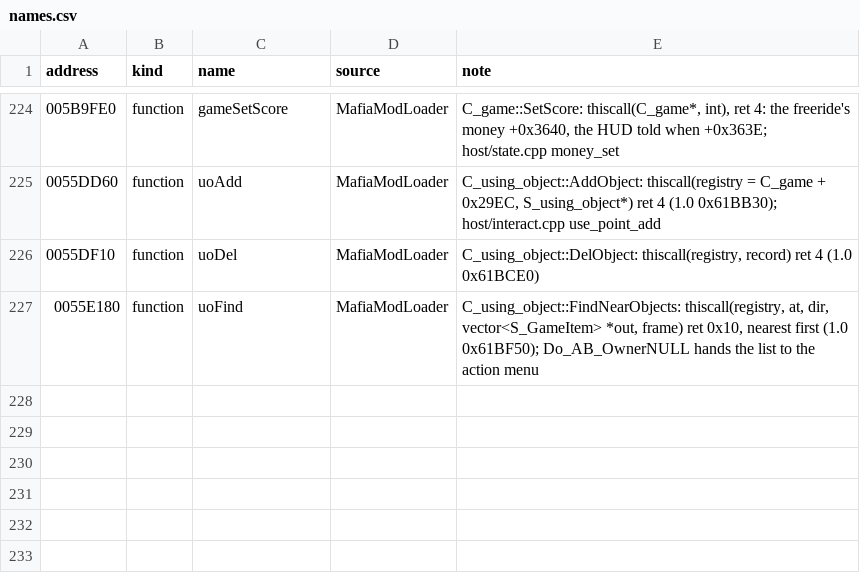
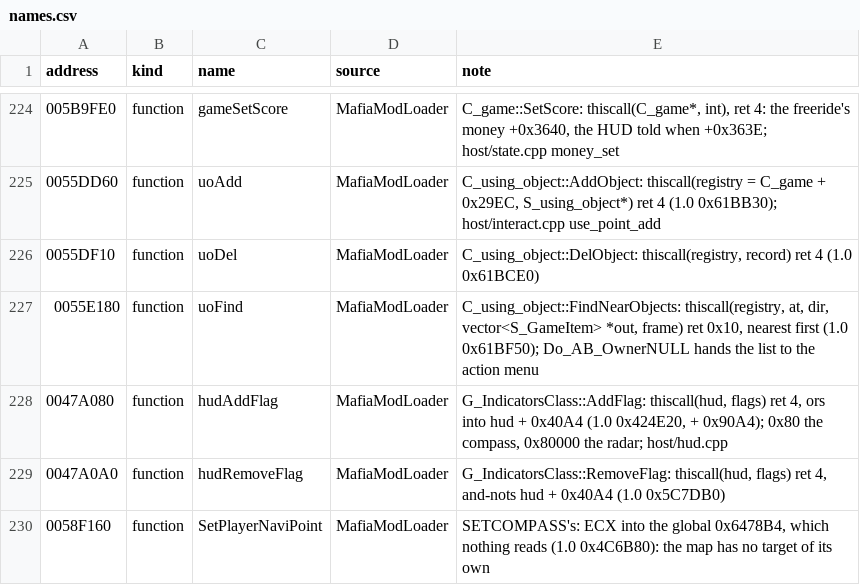
Before and after one commit to PashOK7/MafiaModLoader, a CSV file: knowledge/game.exe/names.csv, drawn as a sheet; only a part is shown, gaps mark what is left out.

```diff
--- a/knowledge/game.exe/names.csv
+++ b/knowledge/game.exe/names.csv
@@ -227 +227,4 @@ address,kind,name,source,note
 0055E180,function,uoFind,MafiaModLoader,"C_using_object::FindNearObjects: thiscall(registry, at, dir, vector<S_GameItem> *out, frame) ret 0x10, nearest first (1.0 0x61BF50); Do_AB_OwnerNULL hands the list to the action menu"
+0047A080,function,hudAddFlag,MafiaModLoader,"G_IndicatorsClass::AddFlag: thiscall(hud, flags) ret 4, ors into hud + 0x40A4 (1.0 0x424E20, + 0x90A4); 0x80 the compass, 0x80000 the radar; host/hud.cpp"
+0047A0A0,function,hudRemoveFlag,MafiaModLoader,"G_IndicatorsClass::RemoveFlag: thiscall(hud, flags) ret 4, and-nots hud + 0x40A4 (1.0 0x5C7DB0)"
+0058F160,function,SetPlayerNaviPoint,MafiaModLoader,"SETCOMPASS's: ECX into the global 0x6478B4, which nothing reads (1.0 0x4C6B80): the map has no target of its own"
```
Also changed, not shown: 22 other files.
